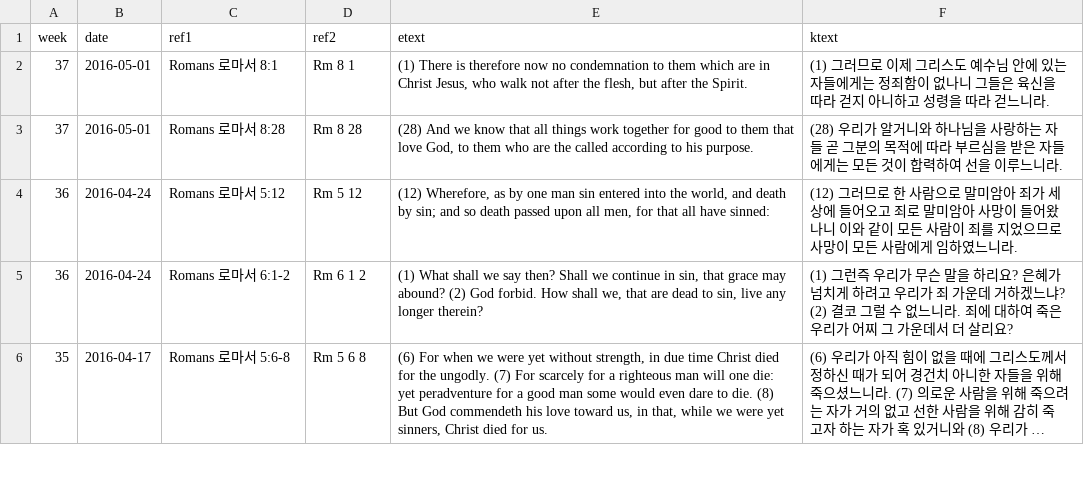
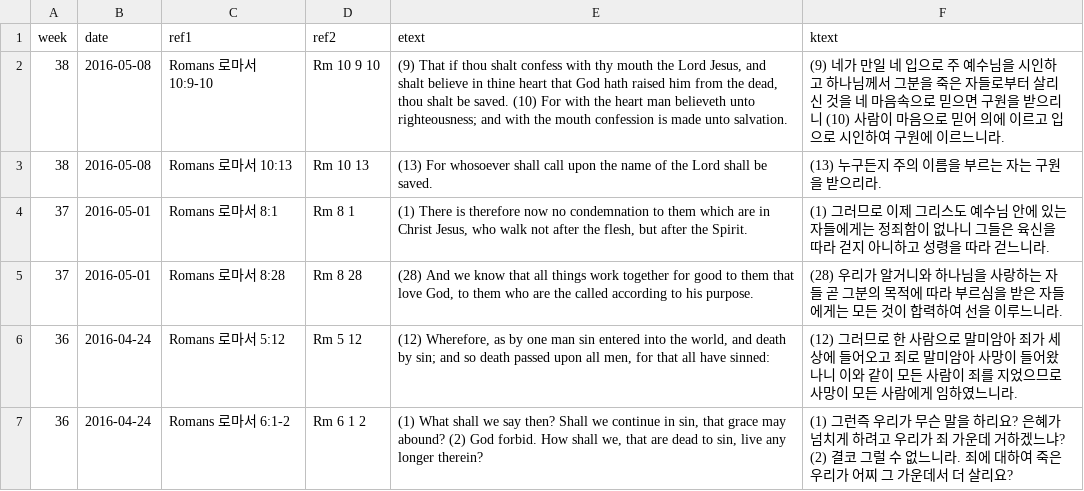
Before and after one commit to Hohyun/IIBC_Weekly_Verses, a CSV file: memory_verses.csv, drawn as a sheet; only a part is shown; the shorter side is filled out with more unchanged rows; long unchanged cells end in …; the diff names each change by its address in the sheet, - before the commit and + after, or states it on an @@ line.

Commit message:
verses updated

```diff
--- a/memory_verses.csv
+++ b/memory_verses.csv
+row 2: 38 | 2016-05-08 | Romans 로마서 10:9-10 | Rm 10 9 10 | (9) That if thou shalt confess with thy mouth the Lord Jesus, and shalt believe in thine heart that God hath raised him from the dead, thou shalt be saved. (10) For with the heart man believeth unto righteousness; and with the mouth confession is made unto salvation. | (9) 네가 만일 네 입으로 주 예수님을 시인하고 하나님께서 그분을 죽은 자들로부터 살리신 것을 네 마음속으로 믿으면 구원을 받으리니 (10) 사람이 마음으로 믿어 의에 이르고 입으로 시인하여 구원에 이르느니라.
+row 3: 38 | 2016-05-08 | Romans 로마서 10:13 | Rm 10 13 | (13) For whosoever shall call upon the name of the Lord shall be saved. | (13) 누구든지 주의 이름을 부르는 자는 구원을 받으리라.
```
